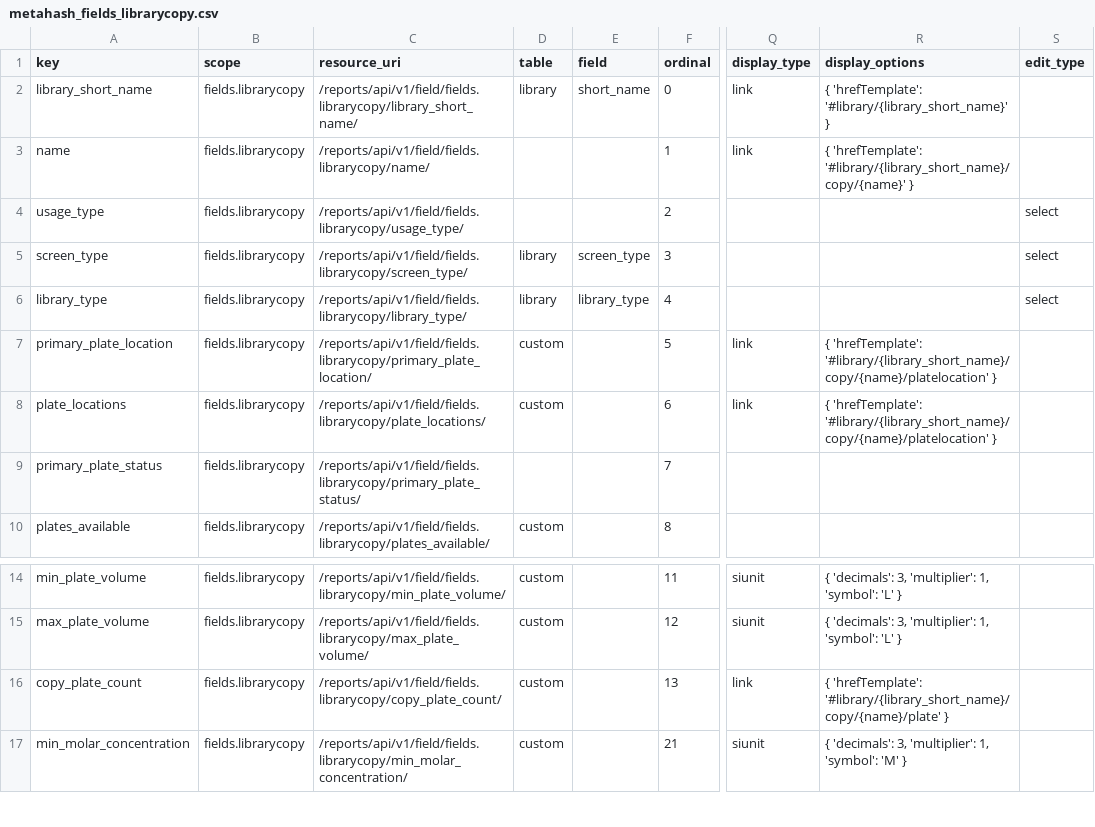
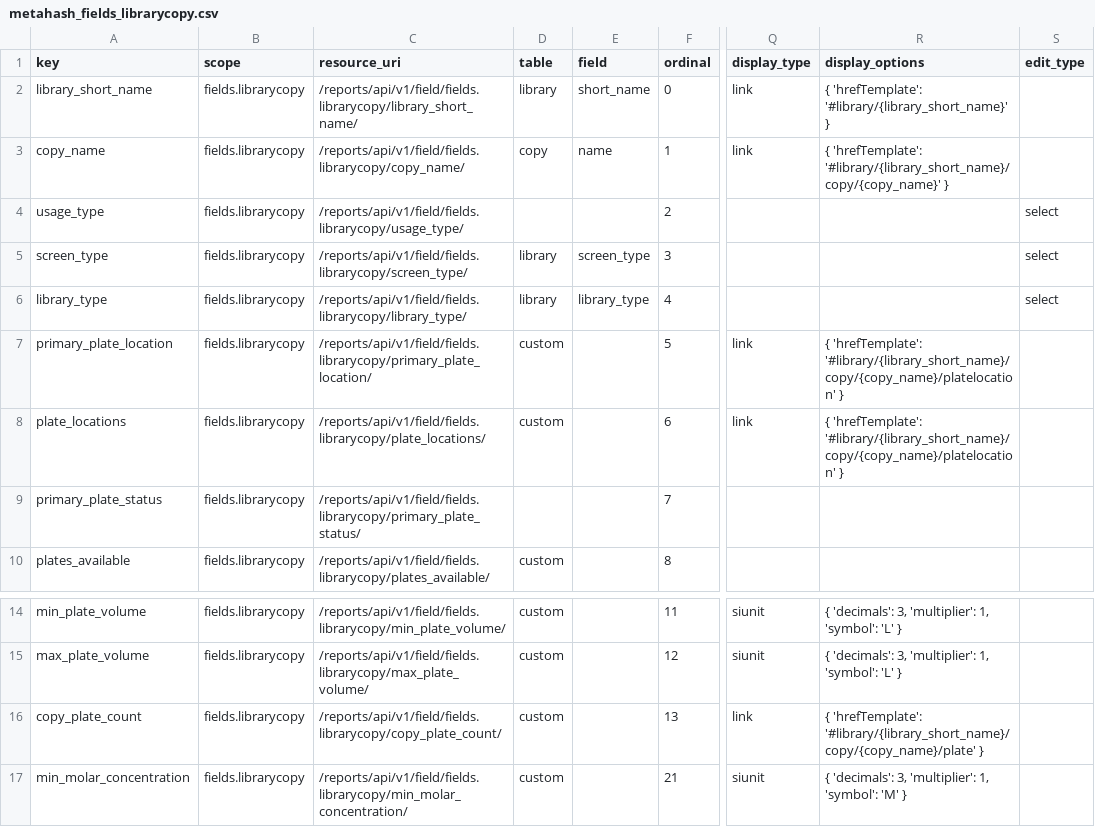
Before and after one commit to seanderickson/lims, a CSV file: db/static/api_init/metahash_fields_librarycopy.csv, drawn as a sheet; only a part is shown, gaps mark what is left out; the diff names each change by its address in the sheet, - before the commit and + after, or states it on an @@ line.

Commit message:
api: enable filtering on plate subqueries, refactor to keep filter_hash reference

```diff
--- a/db/static/api_init/metahash_fields_librarycopy.csv
+++ b/db/static/api_init/metahash_fields_librarycopy.csv
-A3 (key): name
+A3 (key): copy_name
-C3 (resource_uri): /reports/api/v1/field/fields.librarycopy/name/
+C3 (resource_uri): /reports/api/v1/field/fields.librarycopy/copy_name/
-D3 (table): (empty)
+D3 (table): copy
-E3 (field): (empty)
+E3 (field): name
-R3 (display_options): { 'hrefTemplate': '#library/{library_short_name}/copy/{name}' }
+R3 (display_options): { 'hrefTemplate': '#library/{library_short_name}/copy/{copy_name}' }
-R7:R8 (display_options): { 'hrefTemplate': '#library/{library_short_name}/copy/{name}/platelocation' }
+R7:R8 (display_options): { 'hrefTemplate': '#library/{library_short_name}/copy/{copy_name}/platelocation' }
-R16 (display_options): { 'hrefTemplate': '#library/{library_short_name}/copy/{name}/plate' }
+R16 (display_options): { 'hrefTemplate': '#library/{library_short_name}/copy/{copy_name}/plate' }
```
Also changed, not shown: db/static/api_init/metahash_resource_data.csv, 3 other files.
